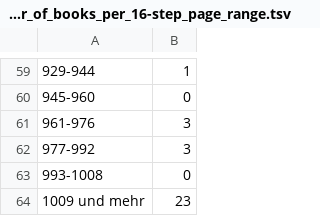
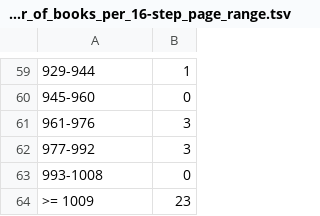
Before and after one commit to weltliteratur/dnb, a TSV file: 1001-books/1001-books_number_of_books_per_16-step_page_range.tsv, drawn as a sheet; only a part is shown, gaps mark what is left out.

```diff
--- a/1001-books/1001-books_number_of_books_per_16-step_page_range.tsv
+++ b/1001-books/1001-books_number_of_books_per_16-step_page_range.tsv
@@ -63,2 +63,2 @@
 993-1008	0
-1009 und mehr	23
+>= 1009	23
```
Also changed, not shown: pages_freq_16.tsv, 29 other files.
